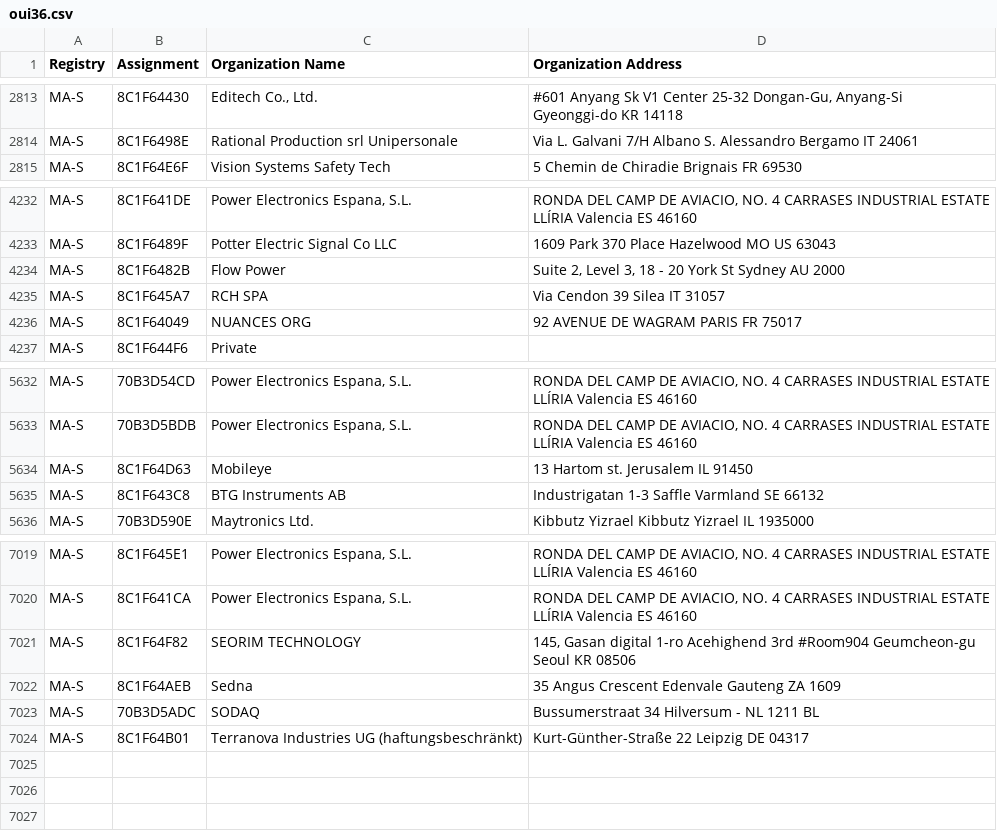
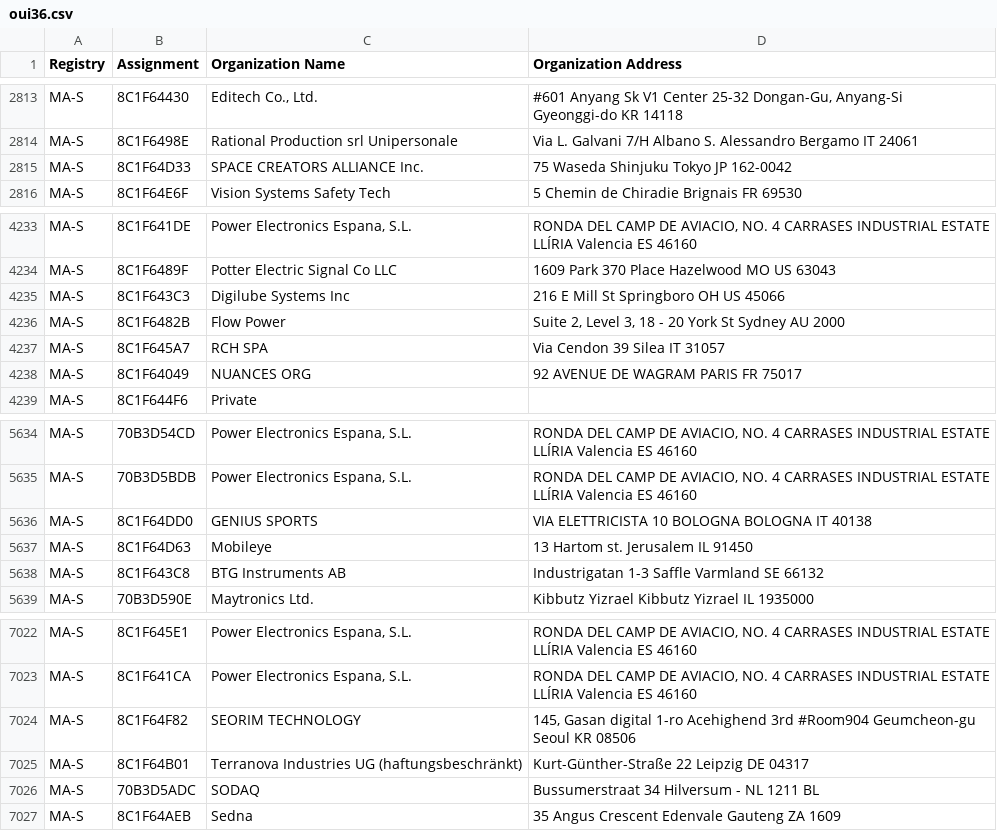
Before and after one commit to 955a0/MACAddress-IEEE, a CSV file: oui36.csv, drawn as a sheet; only a part is shown, gaps mark what is left out.

```diff
--- a/oui36.csv
+++ b/oui36.csv
@@ -2814,2 +2814,3 @@ MA-S,8C1F64430,"Editech Co., Ltd."," #601 Anyang Sk V1 Center 25-32  Dongan-Gu,
 MA-S,8C1F6498E,Rational Production srl Unipersonale,Via L. Galvani 7/H Albano S. Alessandro Bergamo IT 24061
+MA-S,8C1F64D33,SPACE CREATORS ALLIANCE Inc.,75 Waseda Shinjuku Tokyo JP 162-0042
 MA-S,8C1F64E6F,Vision Systems Safety Tech,5 Chemin de Chiradie Brignais  FR 69530
@@ -4233,2 +4234,3 @@ MA-S,8C1F641DE,"Power Electronics Espana, S.L.","RONDA DEL CAMP DE AVIACIO, NO.
 MA-S,8C1F6489F,Potter Electric Signal Co LLC,1609 Park 370 Place Hazelwood MO US 63043
+MA-S,8C1F643C3,Digilube Systems Inc,216 E Mill St Springboro OH US 45066
 MA-S,8C1F6482B,Flow Power,"Suite 2, Level 3, 18 - 20 York St Sydney  AU 2000 "
@@ -5633,2 +5635,3 @@ MA-S,70B3D54CD,"Power Electronics Espana, S.L.","RONDA DEL CAMP DE AVIACIO, NO.
 MA-S,70B3D5BDB,"Power Electronics Espana, S.L.","RONDA DEL CAMP DE AVIACIO, NO. 4 CARRASES INDUSTRIAL ESTATE LLÍRIA  Valencia ES 46160  "
+MA-S,8C1F64DD0,GENIUS SPORTS,VIA ELETTRICISTA 10 BOLOGNA BOLOGNA IT 40138
 MA-S,8C1F64D63,Mobileye,13 Hartom st. Jerusalem  IL 91450
@@ -7021,4 +7024,4 @@ MA-S,8C1F641CA,"Power Electronics Espana, S.L.","RONDA DEL CAMP DE AVIACIO, NO.
 MA-S,8C1F64F82,SEORIM TECHNOLOGY,"145, Gasan digital 1-ro Acehighend 3rd #Room904 Geumcheon-gu Seoul KR 08506 "
-MA-S,8C1F64AEB,Sedna,35 Angus Crescent Edenvale Gauteng ZA 1609
-MA-S,70B3D5ADC,SODAQ,Bussumerstraat 34 Hilversum - NL 1211 BL
 MA-S,8C1F64B01,Terranova Industries UG (haftungsbeschränkt),Kurt-Günther-Straße 22 Leipzig  DE 04317
+MA-S,70B3D5ADC,SODAQ,Bussumerstraat 34 Hilversum - NL 1211 BL
+MA-S,8C1F64AEB,Sedna,35 Angus Crescent Edenvale Gauteng ZA 1609
```
Also changed, not shown: mam.csv, 1 other file.
